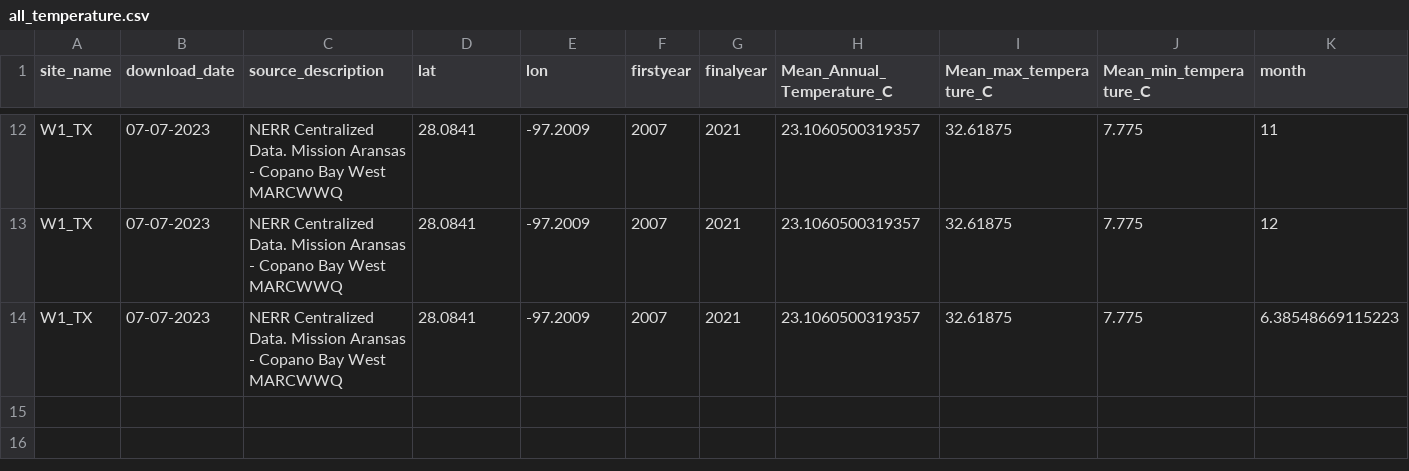
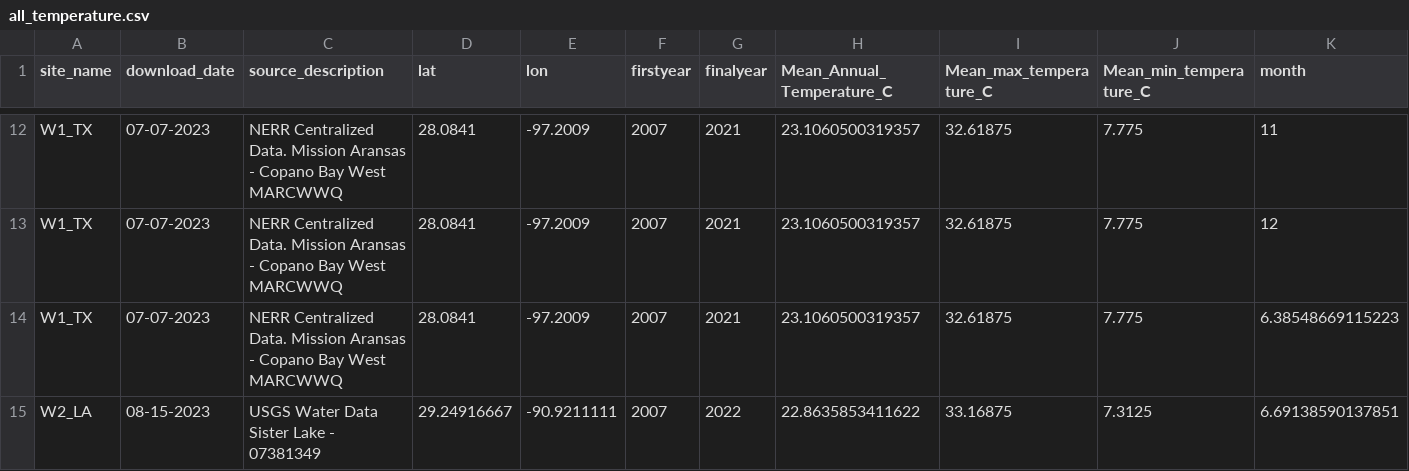
Before and after one commit to DrK-Lo/MVP-H2F-HatcheryField, a CSV file: data/environment/all_temperature.csv, drawn as a sheet; only a part is shown, gaps mark what is left out; rows hold the shown columns only; the diff names each change by its address in the sheet, - before the commit and + after, or states it on an @@ line.

```diff
--- a/data/environment/all_temperature.csv
+++ b/data/environment/all_temperature.csv
+row 15: W2_LA | 08-15-2023 | USGS Water Data Sister Lake - 07381349 | 29.24916667 | -90.9211111 | 2007 | 2022 | 22.8635853411622 | 33.16875 | 7.3125 | 6.69138590137851
```
Also changed, not shown: data/environment/all_salinity.csv, 7 other files.
